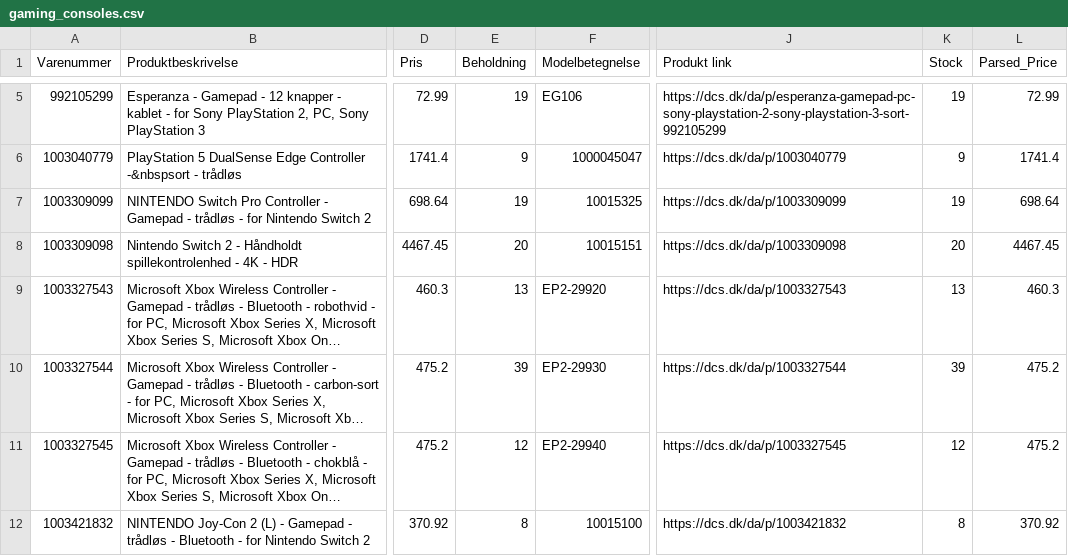
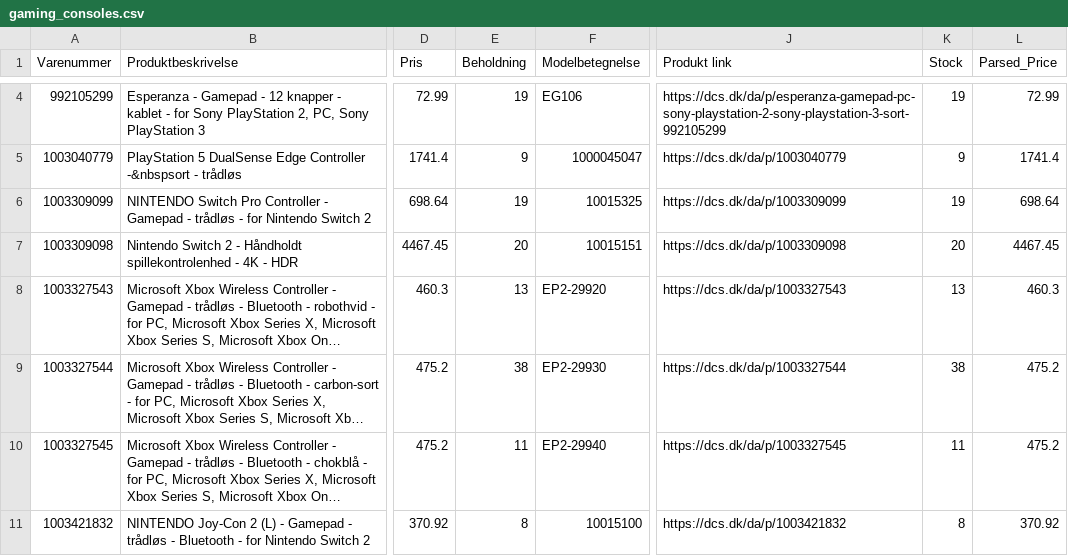
Before and after one commit to nordicfinds/bts-filter, a CSV file: gaming_consoles.csv, drawn as a sheet; only a part is shown, gaps mark what is left out; long unchanged cells end in …; addresses are those after the commit; the diff covers the shown part only; the diff names each change by its address in the sheet, - before the commit and + after, or states it on an @@ line.

```diff
--- a/gaming_consoles.csv
+++ b/gaming_consoles.csv
-E9 (Beholdning): 39
+E9 (Beholdning): 38
-K9 (Stock): 39
+K9 (Stock): 38
-E10 (Beholdning): 12
+E10 (Beholdning): 11
-K10 (Stock): 12
+K10 (Stock): 11
```
Also changed, not shown: 1 removed row and 9 edited cells elsewhere in this file, audio_headphones.csv, chargers_cables.csv, 3 other files.
